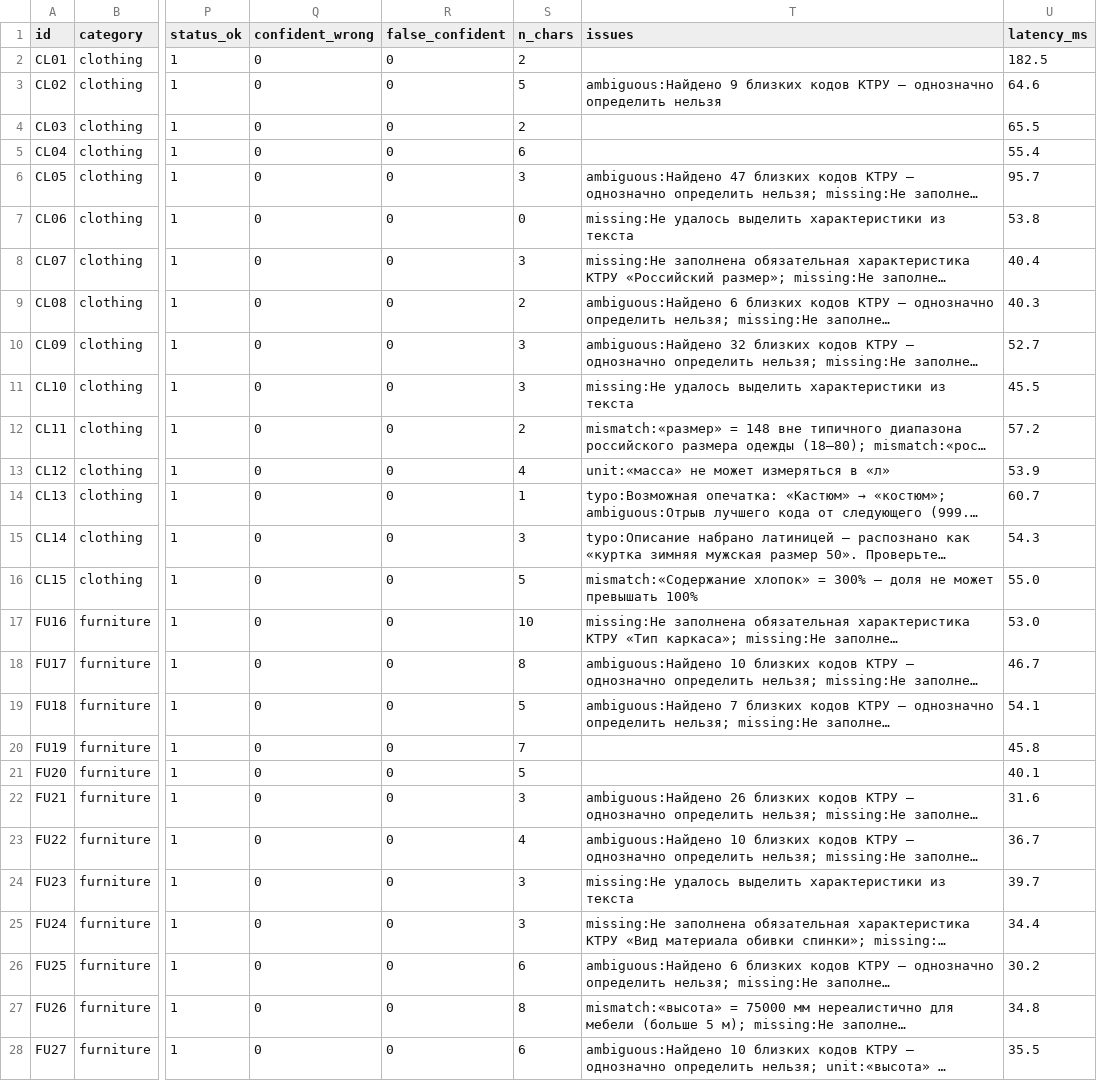
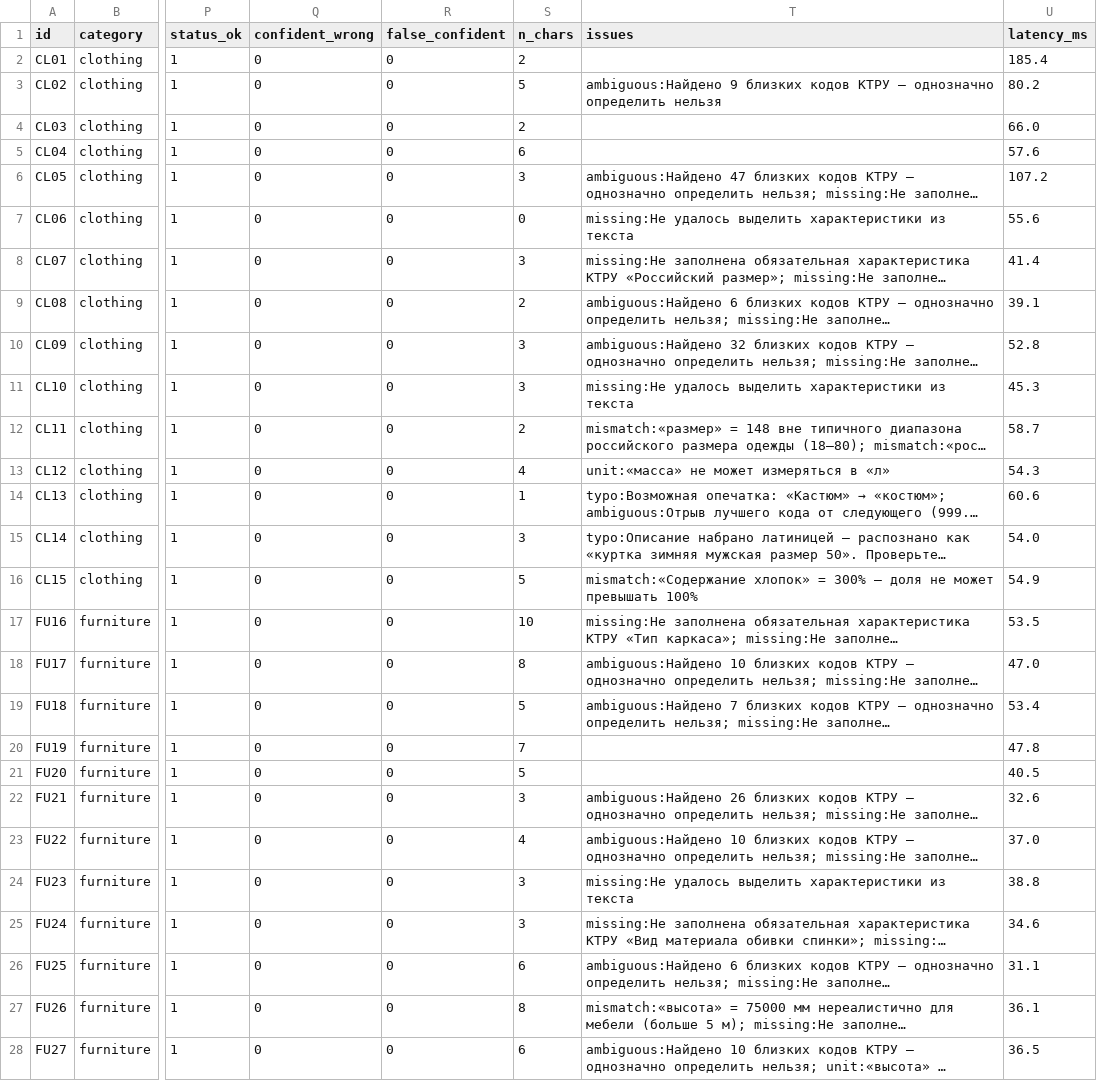
Before and after one commit to Telman3000/Tender-Hack-2026-based-on-bots-, a CSV file: qa/results.csv, drawn as a sheet; only a part is shown, gaps mark what is left out; long unchanged cells end in …; the diff covers the shown part only; the diff names each change by its address in the sheet, - before the commit and + after, or states it on an @@ line.

```diff
--- a/qa/results.csv
+++ b/qa/results.csv
-U2 (latency_ms): 182.5
+U2 (latency_ms): 185.4
-U3 (latency_ms): 64.6
+U3 (latency_ms): 80.2
-U4 (latency_ms): 65.5
+U4 (latency_ms): 66.0
-U5 (latency_ms): 55.4
+U5 (latency_ms): 57.6
-U6 (latency_ms): 95.7
+U6 (latency_ms): 107.2
-U7 (latency_ms): 53.8
+U7 (latency_ms): 55.6
-U8 (latency_ms): 40.4
+U8 (latency_ms): 41.4
-U9 (latency_ms): 40.3
+U9 (latency_ms): 39.1
-U10 (latency_ms): 52.7
+U10 (latency_ms): 52.8
-U11 (latency_ms): 45.5
+U11 (latency_ms): 45.3
-U12 (latency_ms): 57.2
+U12 (latency_ms): 58.7
-U13 (latency_ms): 53.9
+U13 (latency_ms): 54.3
-U14 (latency_ms): 60.7
+U14 (latency_ms): 60.6
-U15 (latency_ms): 54.3
+U15 (latency_ms): 54.0
-U16 (latency_ms): 55.0
+U16 (latency_ms): 54.9
-U17 (latency_ms): 53.0
+U17 (latency_ms): 53.5
-U18 (latency_ms): 46.7
+U18 (latency_ms): 47.0
-U19 (latency_ms): 54.1
+U19 (latency_ms): 53.4
-U20 (latency_ms): 45.8
+U20 (latency_ms): 47.8
-U21 (latency_ms): 40.1
+U21 (latency_ms): 40.5
-U22 (latency_ms): 31.6
+U22 (latency_ms): 32.6
-U23 (latency_ms): 36.7
+U23 (latency_ms): 37.0
-U24 (latency_ms): 39.7
+U24 (latency_ms): 38.8
-U25 (latency_ms): 34.4
+U25 (latency_ms): 34.6
-U26 (latency_ms): 30.2
+U26 (latency_ms): 31.1
-U27 (latency_ms): 34.8
+U27 (latency_ms): 36.1
-U28 (latency_ms): 35.5
+U28 (latency_ms): 36.5
```
Also changed, not shown: 18 edited cells elsewhere in this file, qa/false_alarms.csv, qa/results_holdout.csv, 1 other file.
